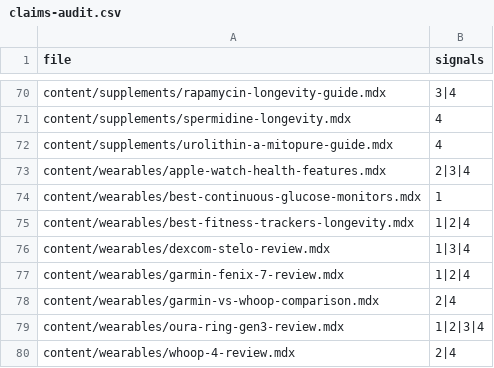
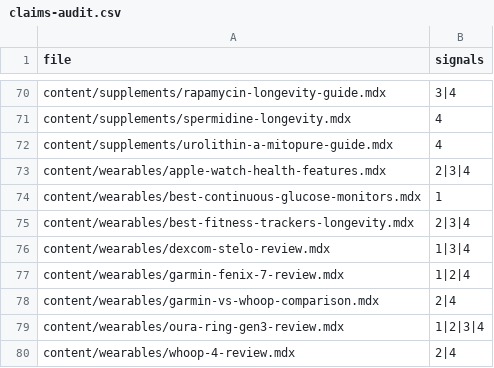
Before and after one commit to hardcor3nl/longevitylab, a CSV file: docs/seo-recovery/claims-audit.csv, drawn as a sheet; only a part is shown, gaps mark what is left out.

```diff
--- a/docs/seo-recovery/claims-audit.csv
+++ b/docs/seo-recovery/claims-audit.csv
@@ -74,3 +74,3 @@ file,signals
 "content/wearables/best-continuous-glucose-monitors.mdx","1"
-"content/wearables/best-fitness-trackers-longevity.mdx","1|2|4"
+"content/wearables/best-fitness-trackers-longevity.mdx","2|3|4"
 "content/wearables/dexcom-stelo-review.mdx","1|3|4"
```
Also changed, not shown: docs/seo-recovery/content-decisions.csv, docs/seo-recovery/url-inventory.csv, 4 other files.
